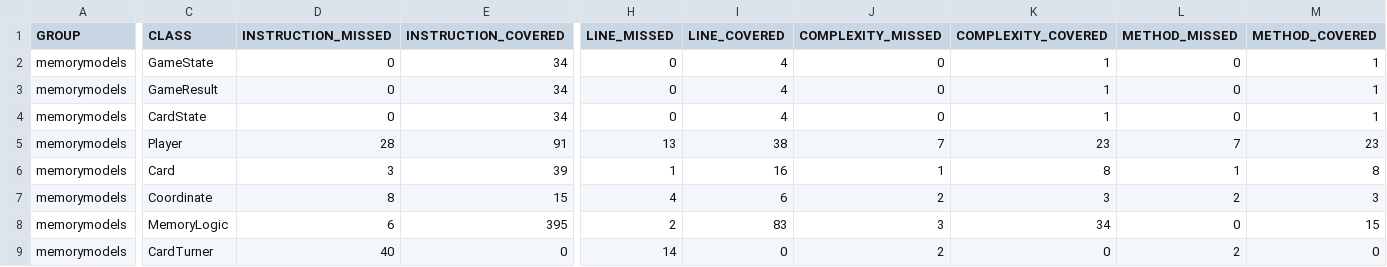
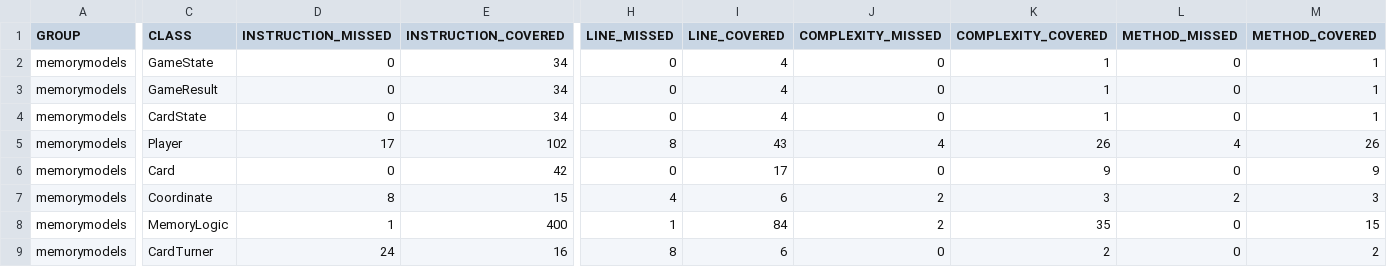
Before and after one commit to ramonaerts/Memory, a CSV file: memorymodels/target/site/jacoco/jacoco.csv, drawn as a sheet; only a part is shown, gaps mark what is left out; the diff covers the shown part only; the diff names each change by its address in the sheet, - before the commit and + after, or states it on an @@ line.

```diff
--- a/memorymodels/target/site/jacoco/jacoco.csv
+++ b/memorymodels/target/site/jacoco/jacoco.csv
-D5 (INSTRUCTION_MISSED): 28
+D5 (INSTRUCTION_MISSED): 17
-E5 (INSTRUCTION_COVERED): 91
+E5 (INSTRUCTION_COVERED): 102
-H5 (LINE_MISSED): 13
+H5 (LINE_MISSED): 8
-I5 (LINE_COVERED): 38
+I5 (LINE_COVERED): 43
-J5 (COMPLEXITY_MISSED): 7
+J5 (COMPLEXITY_MISSED): 4
-K5 (COMPLEXITY_COVERED): 23
+K5 (COMPLEXITY_COVERED): 26
-L5 (METHOD_MISSED): 7
+L5 (METHOD_MISSED): 4
-M5 (METHOD_COVERED): 23
+M5 (METHOD_COVERED): 26
-D6 (INSTRUCTION_MISSED): 3
+D6 (INSTRUCTION_MISSED): 0
-E6 (INSTRUCTION_COVERED): 39
+E6 (INSTRUCTION_COVERED): 42
-H6 (LINE_MISSED): 1
+H6 (LINE_MISSED): 0
-I6 (LINE_COVERED): 16
+I6 (LINE_COVERED): 17
-J6 (COMPLEXITY_MISSED): 1
+J6 (COMPLEXITY_MISSED): 0
-K6 (COMPLEXITY_COVERED): 8
+K6 (COMPLEXITY_COVERED): 9
-L6 (METHOD_MISSED): 1
+L6 (METHOD_MISSED): 0
-M6 (METHOD_COVERED): 8
+M6 (METHOD_COVERED): 9
-D8 (INSTRUCTION_MISSED): 6
+D8 (INSTRUCTION_MISSED): 1
-E8 (INSTRUCTION_COVERED): 395
+E8 (INSTRUCTION_COVERED): 400
-H8 (LINE_MISSED): 2
+H8 (LINE_MISSED): 1
-I8 (LINE_COVERED): 83
+I8 (LINE_COVERED): 84
-J8 (COMPLEXITY_MISSED): 3
+J8 (COMPLEXITY_MISSED): 2
-K8 (COMPLEXITY_COVERED): 34
+K8 (COMPLEXITY_COVERED): 35
-D9 (INSTRUCTION_MISSED): 40
+D9 (INSTRUCTION_MISSED): 24
-E9 (INSTRUCTION_COVERED): 0
+E9 (INSTRUCTION_COVERED): 16
-H9 (LINE_MISSED): 14
+H9 (LINE_MISSED): 8
-I9 (LINE_COVERED): 0
+I9 (LINE_COVERED): 6
-J9 (COMPLEXITY_MISSED): 2
+J9 (COMPLEXITY_MISSED): 0
-K9 (COMPLEXITY_COVERED): 0
+K9 (COMPLEXITY_COVERED): 2
-L9 (METHOD_MISSED): 2
+L9 (METHOD_MISSED): 0
-M9 (METHOD_COVERED): 0
+M9 (METHOD_COVERED): 2
```
Also changed, not shown: 12 edited cells elsewhere in this file, 39 other files.
